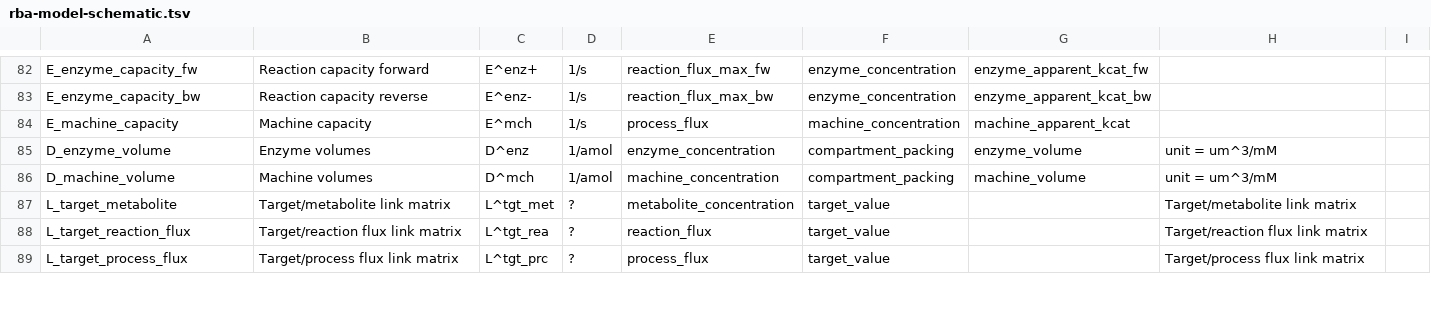
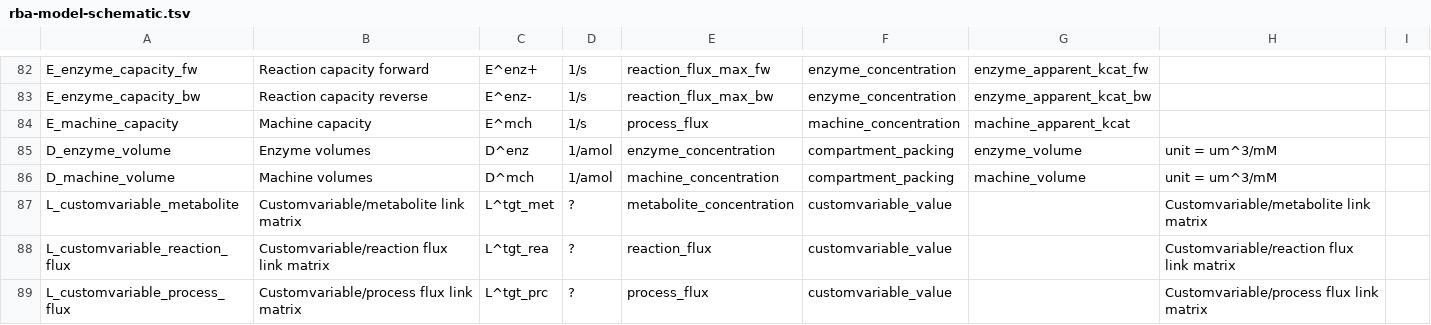
Before and after one commit to liebermeister/resource-balance-analysis, a TSV file: resources/model-schematic/rba-model-schematic.tsv, drawn as a sheet; only a part is shown, gaps mark what is left out; the diff covers the shown part only.

```diff
--- a/resources/model-schematic/rba-model-schematic.tsv
+++ b/resources/model-schematic/rba-model-schematic.tsv
@@ -86,4 +86,4 @@ D_enzyme_volume	Enzyme volumes	D^enz	1/amol	enzyme_concentration	compartment_pac
 D_machine_volume	Machine volumes	D^mch	1/amol	machine_concentration	compartment_packing	machine_volume	unit = um^3/mM
-L_target_metabolite	Target/metabolite link matrix	L^tgt_met	?	metabolite_concentration	target_value		Target/metabolite link matrix
-L_target_reaction_flux	Target/reaction flux link matrix	L^tgt_rea	?	reaction_flux	target_value		Target/reaction flux link matrix
-L_target_process_flux	Target/process flux link matrix	L^tgt_prc	?	process_flux	target_value		Target/process flux link matrix
+L_customvariable_metabolite	Customvariable/metabolite link matrix	L^tgt_met	?	metabolite_concentration	customvariable_value		Customvariable/metabolite link matrix
+L_customvariable_reaction_flux	Customvariable/reaction flux link matrix	L^tgt_rea	?	reaction_flux	customvariable_value		Customvariable/reaction flux link matrix
+L_customvariable_process_flux	Customvariable/process flux link matrix	L^tgt_prc	?	process_flux	customvariable_value		Customvariable/process flux link matrix
```
Also changed, not shown: 29 edited cells elsewhere in this file, resources/model-schematic/fischer_model-schematic.tsv, 13 other files.
